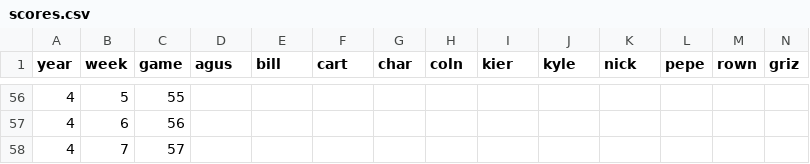
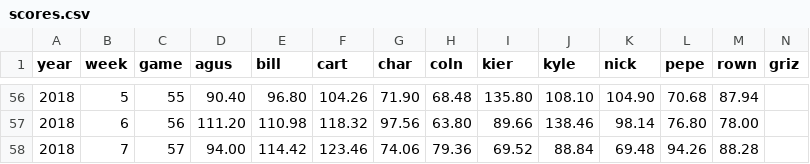
Before and after one commit to kiernann/fantasy, a CSV file: scores.csv, drawn as a sheet; only a part is shown, gaps mark what is left out; the diff covers the shown part only.

```diff
--- a/scores.csv
+++ b/scores.csv
@@ -56,3 +56,3 @@ year,week,game,agus,bill,cart,char,coln,kier,kyle,nick,pepe,rown,griz
-4,5,55,,,,,,,,,,,
-4,6,56,,,,,,,,,,,
-4,7,57,,,,,,,,,,,
+2018,5,55,90.40,96.80,104.26,71.90,68.48,135.80,108.10,104.90,70.68,87.94,
+2018,6,56,111.20,110.98,118.32,97.56,63.80,89.66,138.46,98.14,76.80,78.00,
+2018,7,57,94.00,114.42,123.46,74.06,79.36,69.52,88.84,69.48,94.26,88.28,
```
Also changed, not shown: 103 edited cells elsewhere in this file.
